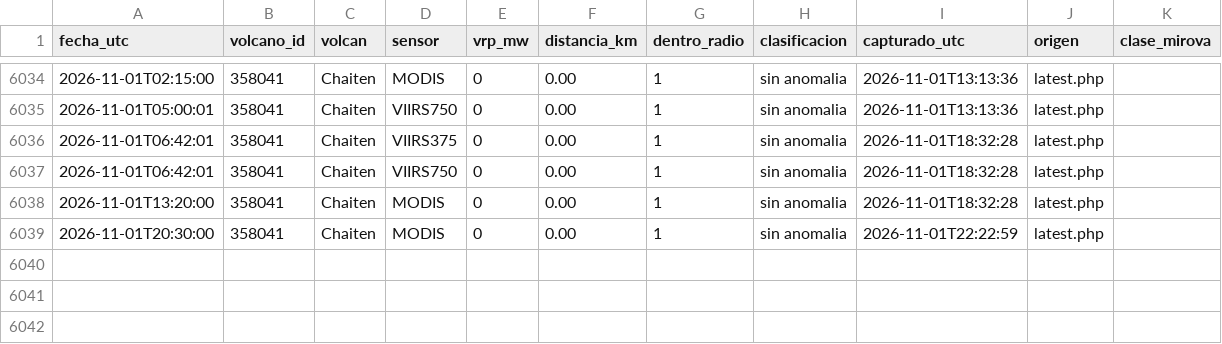
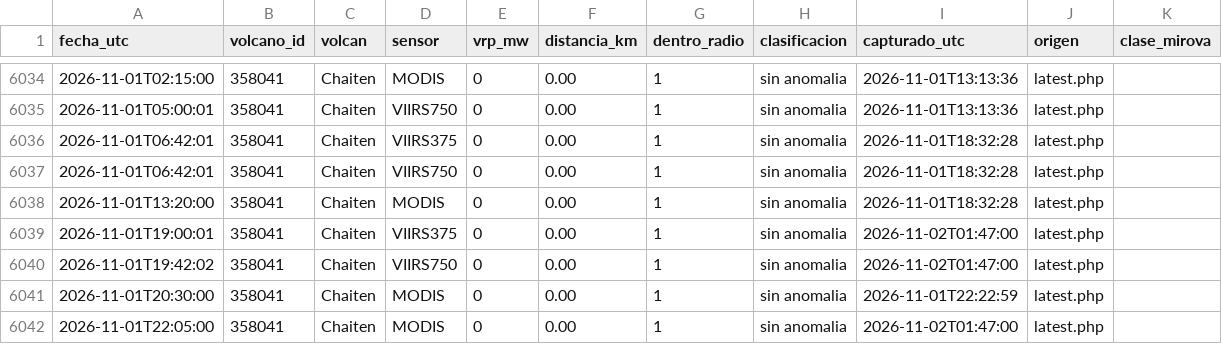
Before and after one commit to ProfeSergioM/ProfeSergioM.github.io, a CSV file: mirova/datos/Chaiten.csv, drawn as a sheet; only a part is shown, gaps mark what is left out.

```diff
--- a/mirova/datos/Chaiten.csv
+++ b/mirova/datos/Chaiten.csv
@@ -6038,2 +6038,5 @@ fecha_utc,volcano_id,volcan,sensor,vrp_mw,distancia_km,dentro_radio,clasificacio
 2026-11-01T13:20:00,358041,Chaiten,MODIS,0,0.00,1,sin anomalia,2026-11-01T18:32:28,latest.php,
+2026-11-01T19:00:01,358041,Chaiten,VIIRS375,0,0.00,1,sin anomalia,2026-11-02T01:47:00,latest.php,
+2026-11-01T19:42:02,358041,Chaiten,VIIRS750,0,0.00,1,sin anomalia,2026-11-02T01:47:00,latest.php,
 2026-11-01T20:30:00,358041,Chaiten,MODIS,0,0.00,1,sin anomalia,2026-11-01T22:22:59,latest.php,
+2026-11-01T22:05:00,358041,Chaiten,MODIS,0,0.00,1,sin anomalia,2026-11-02T01:47:00,latest.php,
```
Also changed, not shown: mirova/datos/Isluga.csv, mirova/datos/Lascar.csv, 41 other files.
